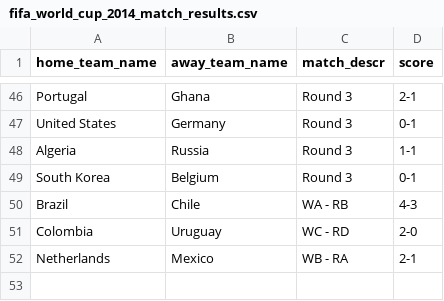
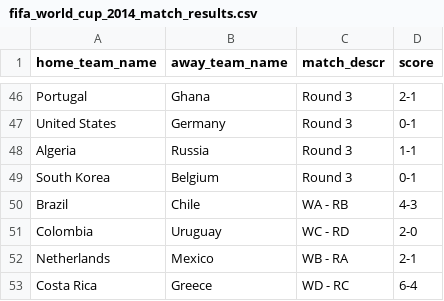
Before and after one commit to torehau/contestadors, a CSV file: lib/tasks/fifa_world_cup_2014_match_results.csv, drawn as a sheet; only a part is shown, gaps mark what is left out; the diff names each change by its address in the sheet, - before the commit and + after, or states it on an @@ line.

Commit message:
Round of 16 Costa Rica - Greece 6-4

```diff
--- a/lib/tasks/fifa_world_cup_2014_match_results.csv
+++ b/lib/tasks/fifa_world_cup_2014_match_results.csv
+row 53: Costa Rica | Greece | WD - RC | 6-4
```
Also changed, not shown: lib/tasks/fifa_world_cup_2014_stage_teams.csv.
